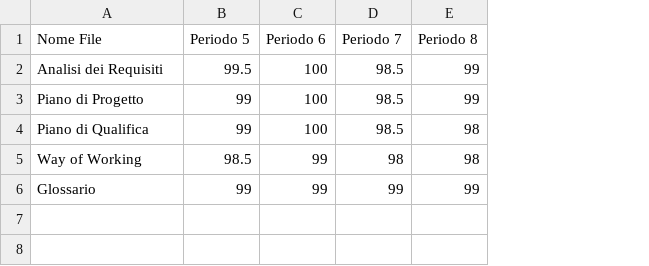
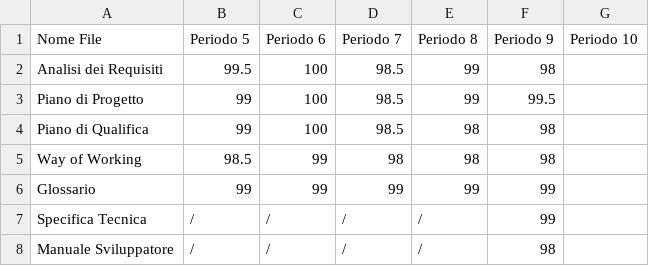
Before and after one commit to Rod2Cod/SWE, a CSV file: PdQ/content/Ortografia.csv, drawn as a sheet; the diff names each change by its address in the sheet, - before the commit and + after, or states it on an @@ line.

Commit message:
aggiornati valori Gulpease e Ortografia PdQ

```diff
--- a/PdQ/content/Ortografia.csv
+++ b/PdQ/content/Ortografia.csv
+column F (Periodo 9), rows 2-6: 98 | 99.5 | 98 | 98 | 99
+column G (Periodo 10), empty
+row 7: Specifica Tecnica | / | / | / | / | 99
+row 8: Manuale Sviluppatore | / | / | / | / | 98
```
Also changed, not shown: PdQ/content/Gulpease.csv.
